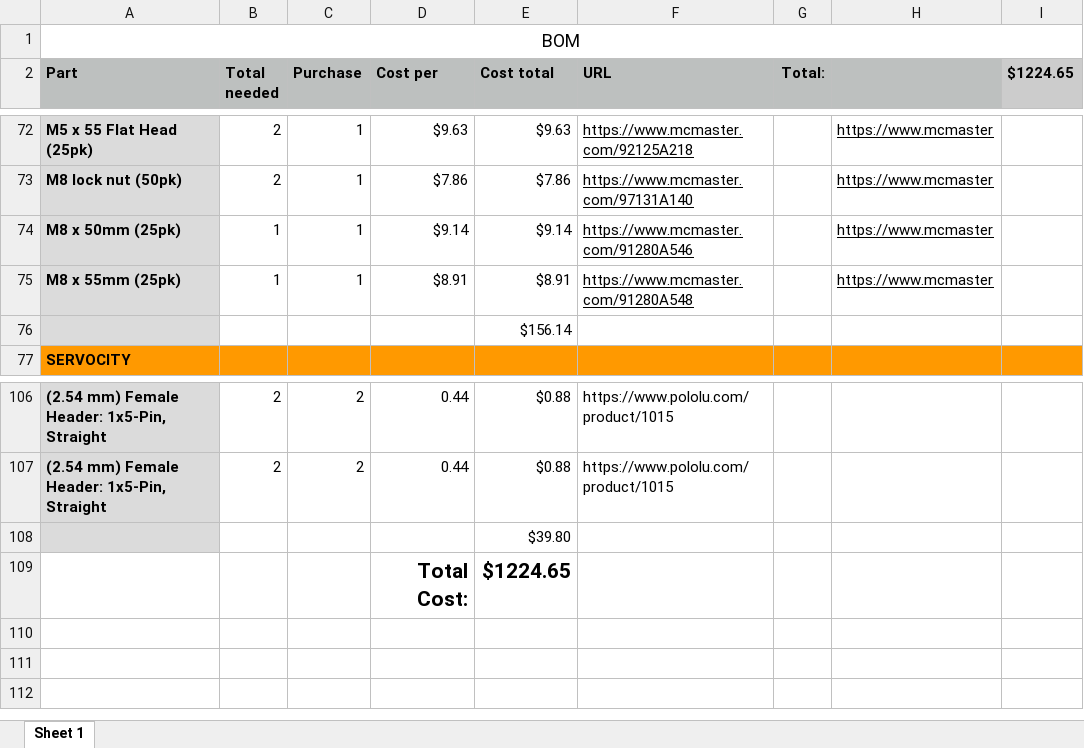
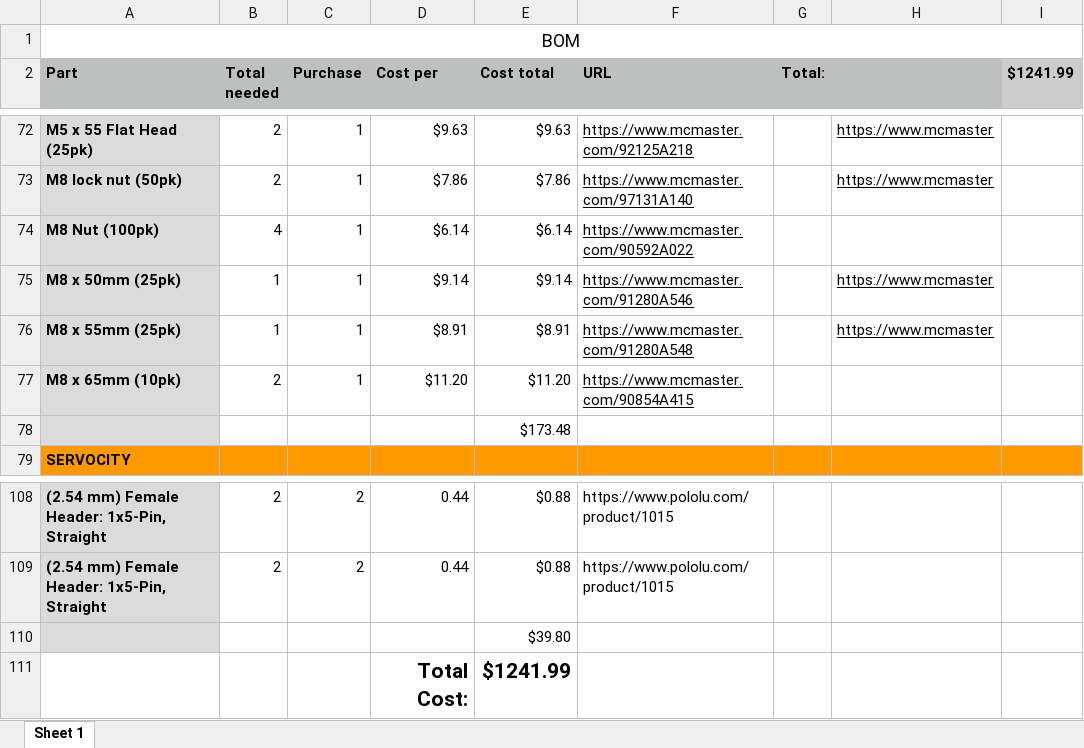
Before and after one commit to jlvandusen/JoesDriveV2, an Excel workbook: JoesDrive_V2 BOM.xlsx, sheet Sheet 1, drawn as a sheet; only a part is shown, gaps mark what is left out; values as stored, in another font and other column widths than the file's, no borders; addresses are those after the commit; the diff names each change by its address in the sheet, - before the commit and + after, or states it on an @@ line.

Commit message:
Updated to have correct Length M8 Bolts and Nuts
Added Standard M8 nuts and 65mm Partially threaded Bolts

```diff
--- a/JoesDrive_V2 BOM.xlsx (sheet Sheet 1)
+++ b/JoesDrive_V2 BOM.xlsx (sheet Sheet 1)
-I2: $1224.65
+I2: $1241.99
+row 74: M8 Nut (100pk) | 4 | 1 | $6.14 | $6.14 | https://www.mcmaster.com/90592A022
+row 77: M8 x 65mm (10pk) | 2 | 1 | $11.20 | $11.20 | https://www.mcmaster.com/90854A415
-E78 (Cost total): $156.14
+E78 (Cost total): $173.48
-E111 (Cost total): $1224.65
+E111 (Cost total): $1241.99
```
Also changed, not shown: formulas that keep their value.
